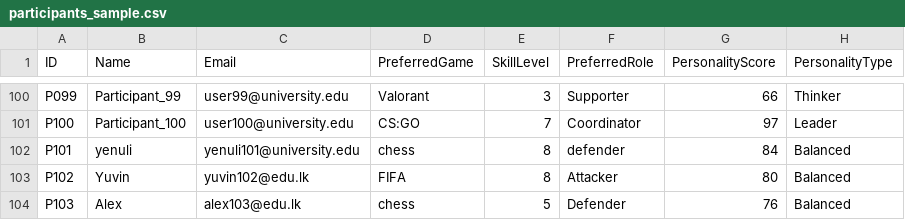
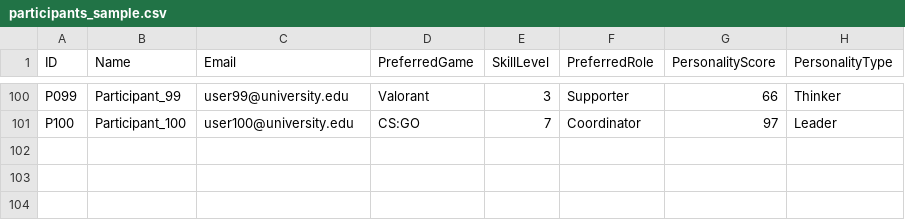
Before and after one commit to Yenuli0808/TeamMate-Intelligent_Team_Formation_System, a CSV file: participants_sample.csv, drawn as a sheet; only a part is shown, gaps mark what is left out; the diff names each change by its address in the sheet, - before the commit and + after, or states it on an @@ line.

```diff
--- a/participants_sample.csv
+++ b/participants_sample.csv
-row 102: P101 | yenuli | yenuli101@university.edu | chess | 8 | defender | 84 | Balanced
-row 103: P102 | Yuvin | yuvin102@edu.lk | FIFA | 8 | Attacker | 80 | Balanced
-row 104: P103 | Alex | alex103@edu.lk | chess | 5 | Defender | 76 | Balanced
```
Also changed, not shown: 2 other files.
